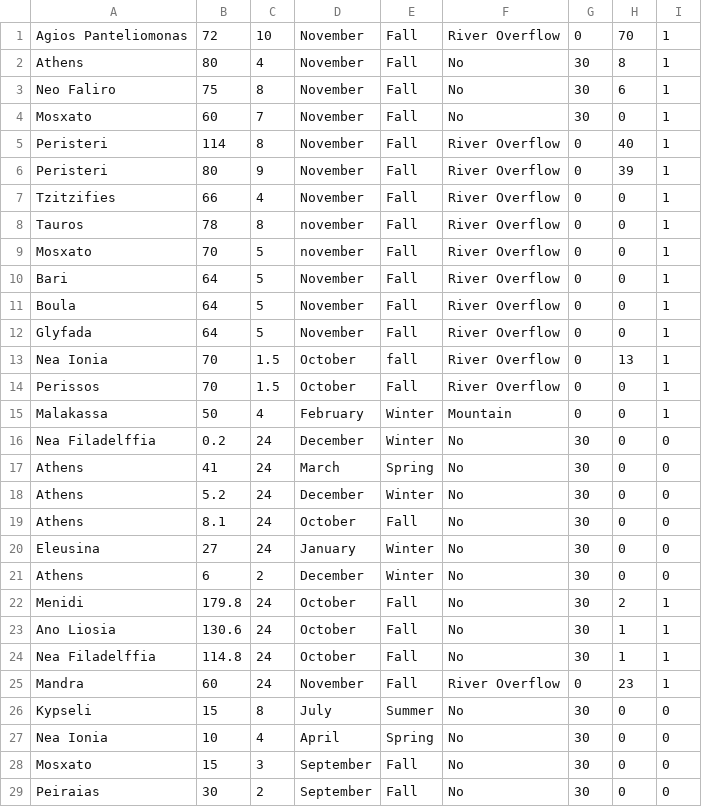
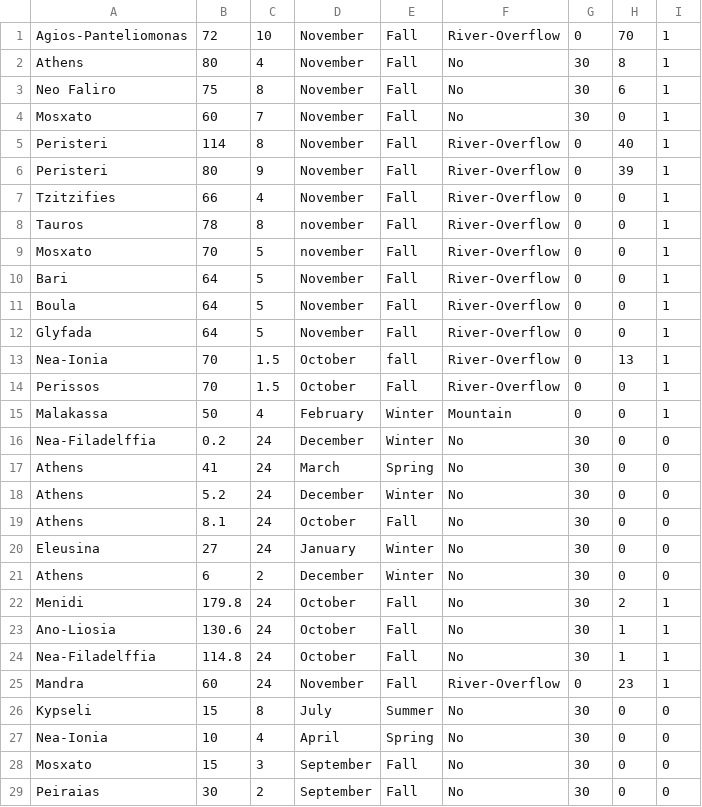
Before and after one commit to ellez1514/ptixiaki-v1, a CSV file: freatiot - v3.csv, drawn as a sheet.

Commit message:
Update freatiot - v3.csv

```diff
--- a/freatiot - v3.csv
+++ b/freatiot - v3.csv
@@ -1,2 +1,2 @@
-Agios Panteliomonas,72,10,November,Fall,River Overflow,0,70,1
+Agios-Panteliomonas,72,10,November,Fall,River-Overflow,0,70,1
 Athens,80,4,November,Fall,No,30,8,1
@@ -4,14 +4,14 @@ Neo Faliro,75,8,November,Fall,No,30,6,1
 Mosxato,60,7,November,Fall,No,30,0,1
-Peristeri,114,8,November,Fall,River Overflow,0,40,1
-Peristeri,80,9,November,Fall,River Overflow,0,39,1
-Tzitzifies,66,4,November,Fall,River Overflow,0,0,1
-Tauros ,78,8,november,Fall,River Overflow,0,0,1
-Mosxato,70,5,november,Fall,River Overflow,0,0,1
-Bari,64,5,November,Fall,River Overflow,0,0,1
-Boula,64,5,November,Fall,River Overflow,0,0,1
-Glyfada,64,5,November,Fall,River Overflow,0,0,1
-Nea Ionia,70,1.5,October,fall,River Overflow,0,13,1
-Perissos,70,1.5,October,Fall,River Overflow,0,0,1
+Peristeri,114,8,November,Fall,River-Overflow,0,40,1
+Peristeri,80,9,November,Fall,River-Overflow,0,39,1
+Tzitzifies,66,4,November,Fall,River-Overflow,0,0,1
+Tauros,78,8,november,Fall,River-Overflow,0,0,1
+Mosxato,70,5,november,Fall,River-Overflow,0,0,1
+Bari,64,5,November,Fall,River-Overflow,0,0,1
+Boula,64,5,November,Fall,River-Overflow,0,0,1
+Glyfada,64,5,November,Fall,River-Overflow,0,0,1
+Nea-Ionia,70,1.5,October,fall,River-Overflow,0,13,1
+Perissos,70,1.5,October,Fall,River-Overflow,0,0,1
 Malakassa,50,4,February,Winter,Mountain,0,0,1
-Nea Filadelffia,0.2,24,December,Winter,No,30,0,0
+Nea-Filadelffia,0.2,24,December,Winter,No,30,0,0
 Athens,41,24,March,Spring,No,30,0,0
@@ -22,7 +22,7 @@ Athens,6,2,December,Winter,No,30,0,0
 Menidi,179.8,24,October,Fall,No,30,2,1
-Ano Liosia,130.6,24,October,Fall,No,30,1,1
-Nea Filadelffia,114.8,24,October,Fall,No,30,1,1
-Mandra,60,24,November,Fall,River Overflow,0,23,1
+Ano-Liosia,130.6,24,October,Fall,No,30,1,1
+Nea-Filadelffia,114.8,24,October,Fall,No,30,1,1
+Mandra,60,24,November,Fall,River-Overflow,0,23,1
 Kypseli,15,8,July,Summer,No,30,0,0
-Nea Ionia,10,4,April,Spring,No,30,0,0
+Nea-Ionia,10,4,April,Spring,No,30,0,0
 Mosxato,15,3,September,Fall,No ,30,0,0
```
